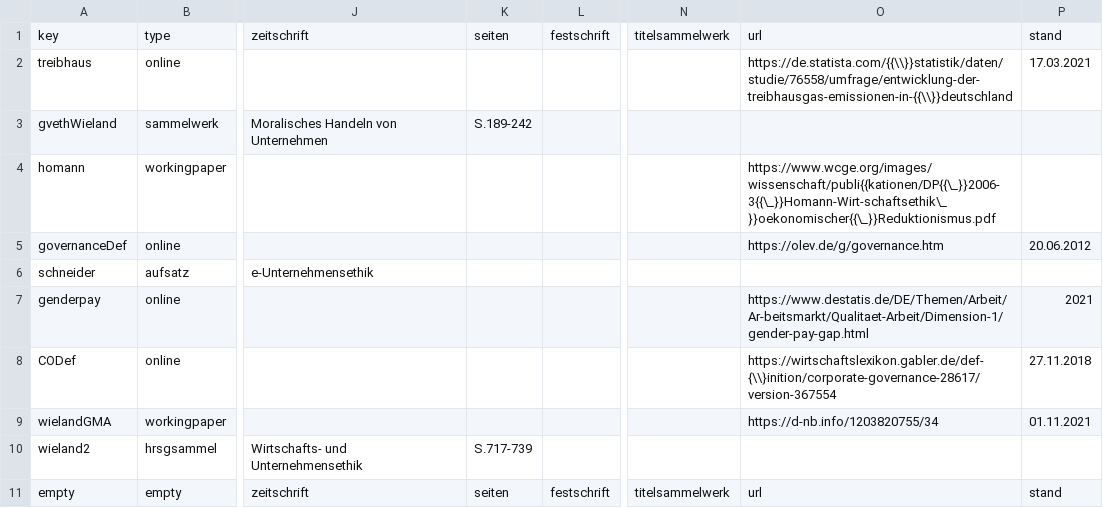
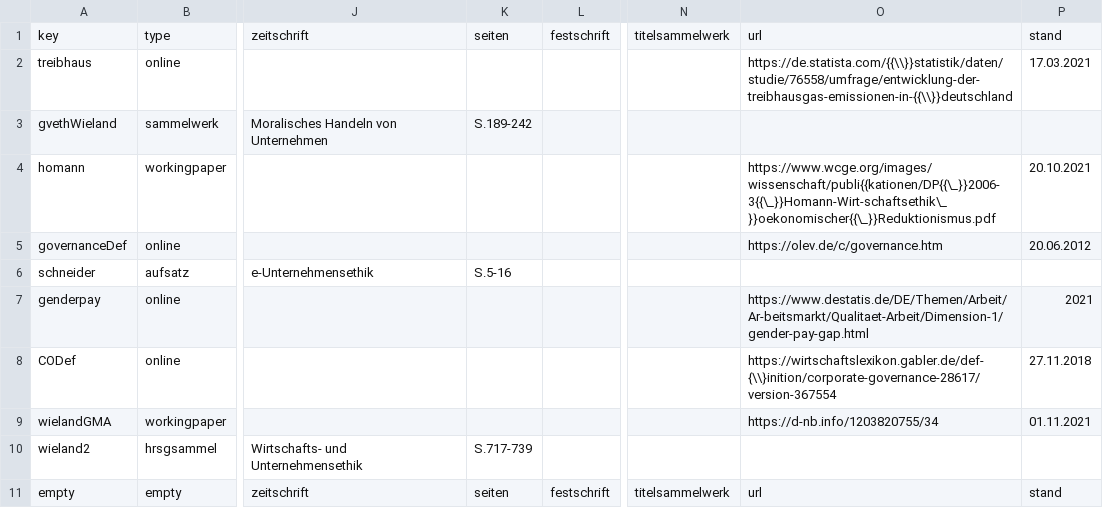
Before and after one commit to TimoSto/latexWissenschaftlichesArbeiten, a CSV file: literatur.csv, drawn as a sheet; only a part is shown, gaps mark what is left out; the diff names each change by its address in the sheet, - before the commit and + after, or states it on an @@ line.

```diff
--- a/literatur.csv
+++ b/literatur.csv
-P4: (empty)
+P4: 20.10.2021
-O5: https://olev.de/g/governance.htm
+O5: https://olev.de/c/governance.htm
-K6: (empty)
+K6: S.5-16
```
Also changed, not shown: 9 other files.
